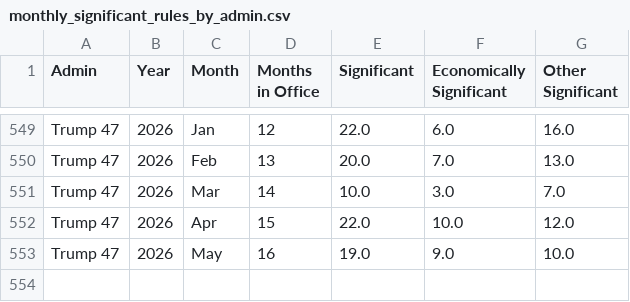
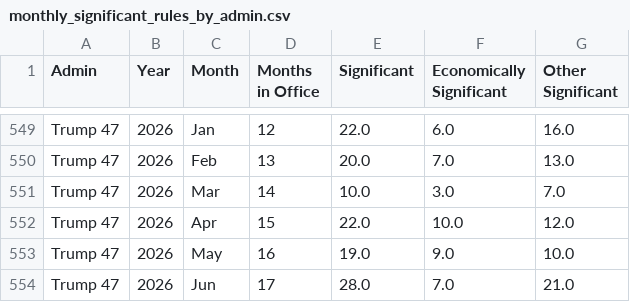
Before and after one commit to regulatorystudies/Reg-Stats, a CSV file: data/monthly_es_rules/monthly_significant_rules_by_admin.csv, drawn as a sheet; only a part is shown, gaps mark what is left out.

```diff
--- a/data/monthly_es_rules/monthly_significant_rules_by_admin.csv
+++ b/data/monthly_es_rules/monthly_significant_rules_by_admin.csv
@@ -553 +553,2 @@ Trump 47,2026,Apr,15,22.0,10.0,12.0
 Trump 47,2026,May,16,19.0,9.0,10.0
+Trump 47,2026,Jun,17,28.0,7.0,21.0
```
Also changed, not shown: charts/data/monthly_significant_rules_by_admin.csv, 2 other files.
